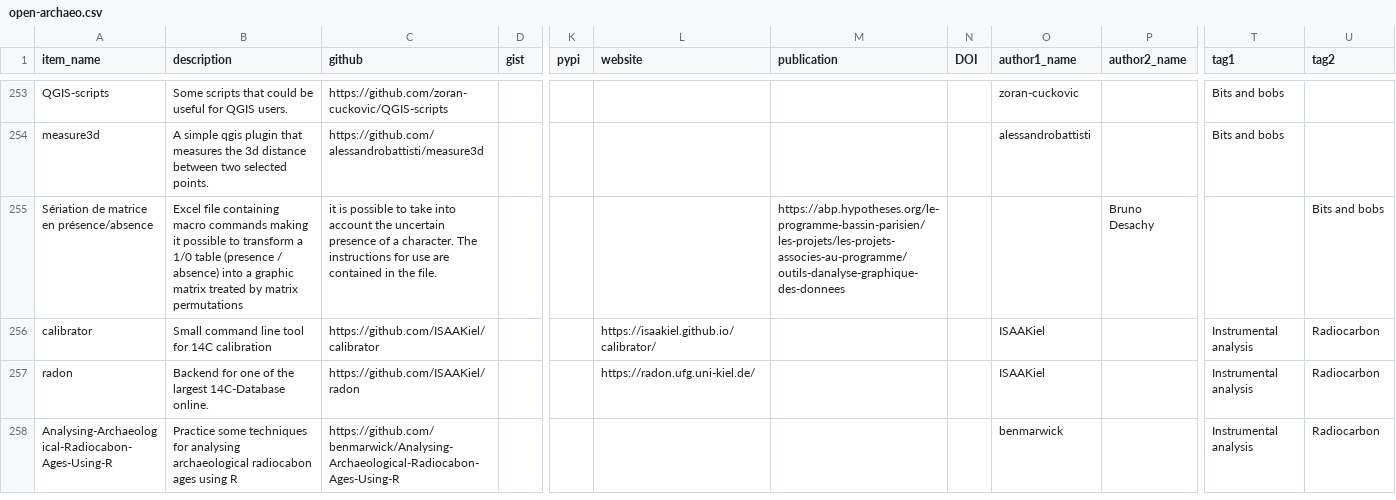
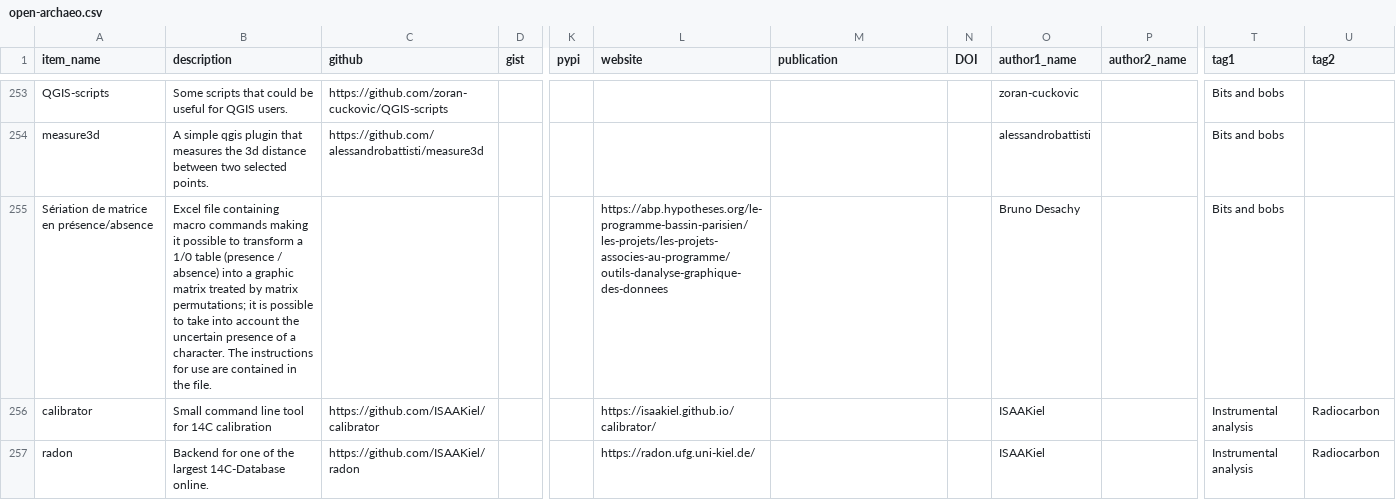
Before and after one commit to zackbatist/open-archaeo, a CSV file: open-archaeo.csv, drawn as a sheet; only a part is shown, gaps mark what is left out; the shorter side is filled out with more unchanged rows; the diff names each change by its address in the sheet, - before the commit and + after, or states it on an @@ line.

Commit message:
Fix broken row
Introduced in last commit by mis-interpreting a semicolon as a seperator.

```diff
--- a/open-archaeo.csv
+++ b/open-archaeo.csv
-B255 (description): …by matrix permutations
+B255 (description): …by matrix permutations; it is possible to take into account the uncertain presence of a character. The instructions for use are contained in the file.
-C255 (github): it is possible to take into account the uncertain presence of a character. The instructions for use are contained in the file.
+C255 (github): (empty)
-L255 (website): (empty)
+L255 (website): https://abp.hypotheses.org/le-programme-bassin-parisien/les-projets/les-projets-associes-au-programme/outils-danalyse-graphique-des-donnees
-M255 (publication): https://abp.hypotheses.org/le-programme-bassin-parisien/les-projets/les-projets-associes-au-programme/outils-danalyse-graphique-des-donnees
+M255 (publication): (empty)
-O255 (author1_name): (empty)
+O255 (author1_name): Bruno Desachy
-P255 (author2_name): Bruno Desachy
+P255 (author2_name): (empty)
-T255 (tag1): (empty)
+T255 (tag1): Bits and bobs
-U255 (tag2): Bits and bobs
+U255 (tag2): (empty)
```
